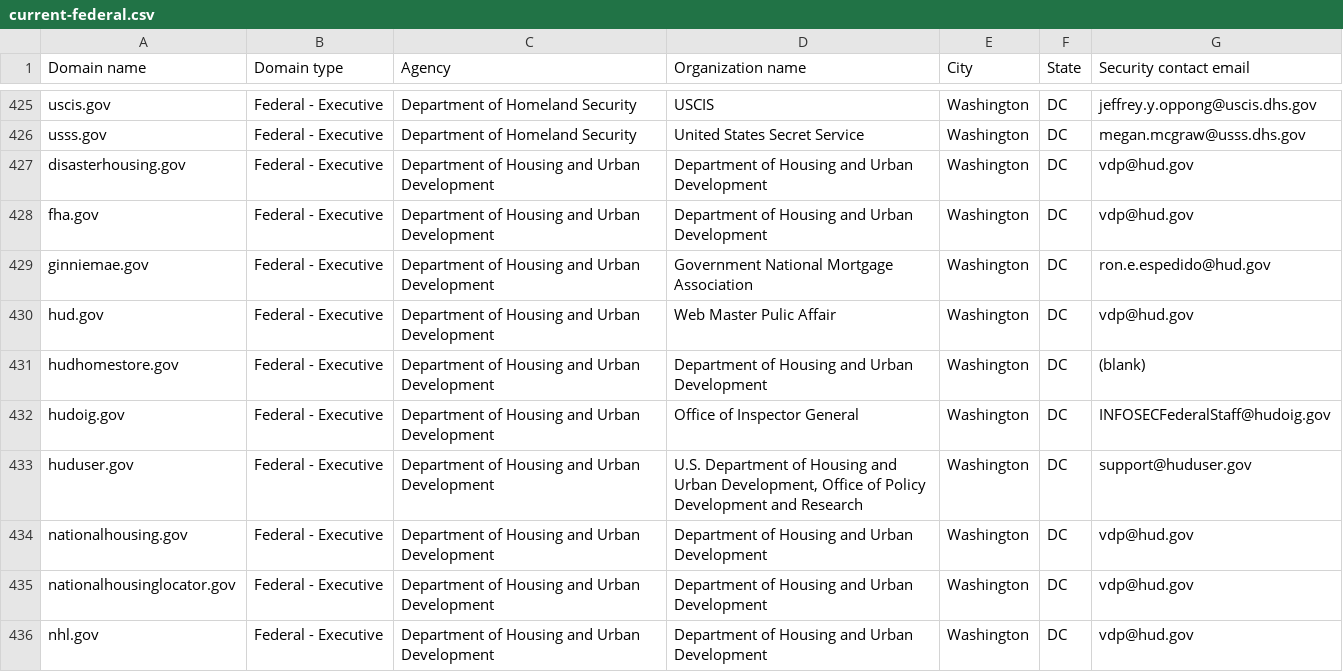
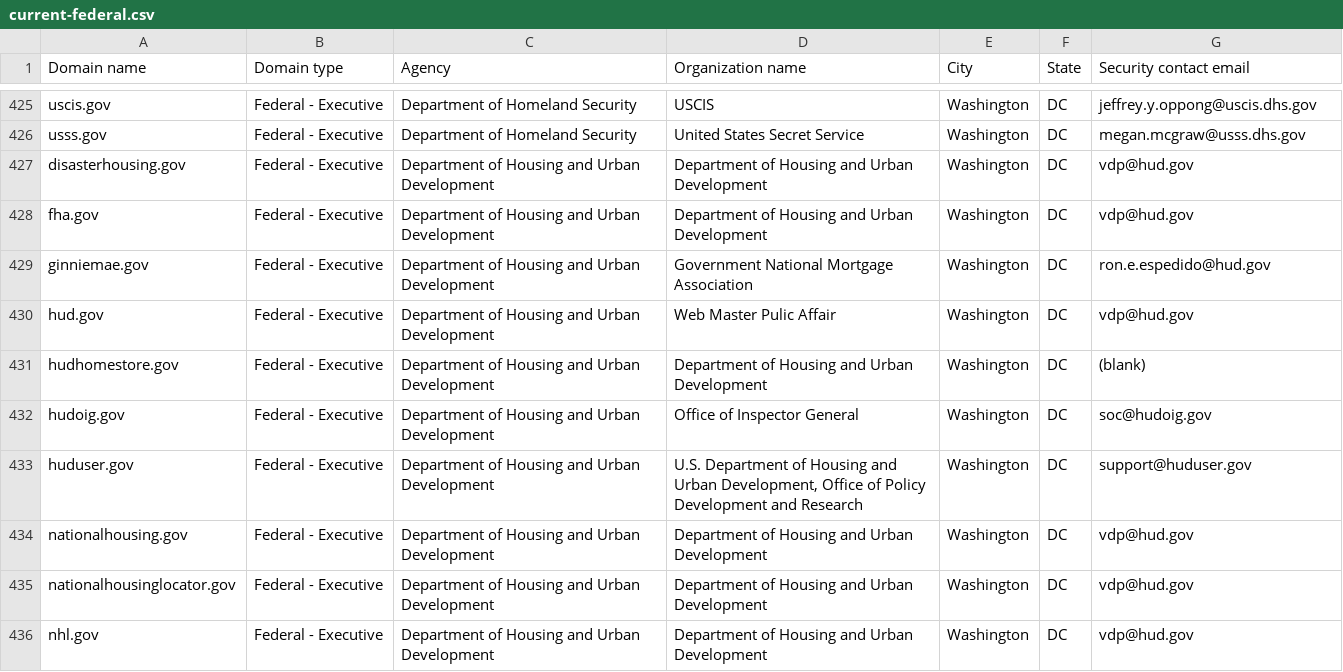
Before and after one commit to LadyPhoeynix/dotgov-data, a CSV file: current-federal.csv, drawn as a sheet; only a part is shown, gaps mark what is left out.

Commit message:
Flat: latest data (2024-09-21T06:30:29.328Z) {   "date": "2024-09-21T06:30:29.328Z",   "files": [     {       "name": "current-federal.csv",       "deltaBytes": -16,       "source": "https://manage.get.gov/api/v1/get-report/current-federal"     },     {       "name": "current-full.csv",       "deltaBytes": 502,       "source": "https://manage.get.gov/api/v1/get-report/current-full"     }   ] }

```diff
--- a/current-federal.csv
+++ b/current-federal.csv
@@ -431,3 +431,3 @@ hud.gov,Federal - Executive,Department of Housing and Urban Development,Web Mast
 hudhomestore.gov,Federal - Executive,Department of Housing and Urban Development,Department of Housing and Urban Development,Washington,DC,(blank)
-hudoig.gov,Federal - Executive,Department of Housing and Urban Development,Office of Inspector General,Washington,DC,INFOSECFederalStaff@hudoig.gov
+hudoig.gov,Federal - Executive,Department of Housing and Urban Development,Office of Inspector General,Washington,DC,soc@hudoig.gov
 huduser.gov,Federal - Executive,Department of Housing and Urban Development,"U.S. Department of Housing and Urban Development, Office of Policy Development and Research",Washington,DC,support@huduser.gov
```
Also changed, not shown: 1 other file.
